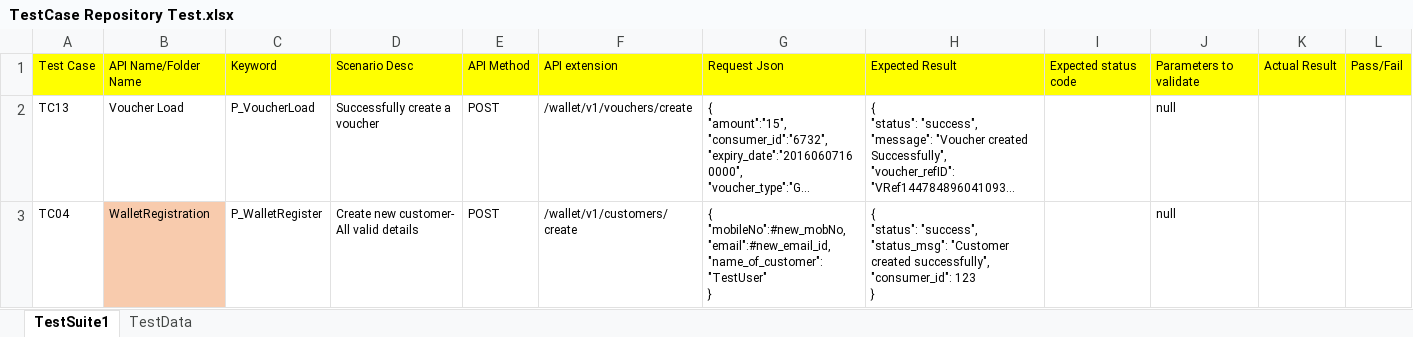
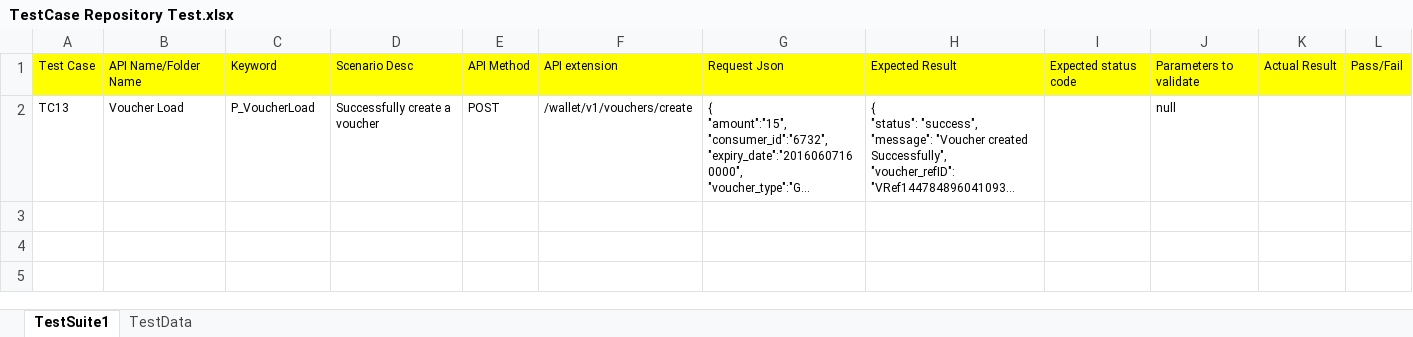
Before and after one commit to PrashantSelenium/APITest, an Excel workbook: TestCase Repository Test.xlsx, sheet TestSuite1, drawn as a sheet; long unchanged cells end in …; values as stored, in another font and other column widths than the file's, no borders; ↵ is a line break in a cell; the diff names each change by its address in the sheet, - before the commit and + after, or states it on an @@ line.

```diff
--- a/TestCase Repository Test.xlsx (sheet TestSuite1)
+++ b/TestCase Repository Test.xlsx (sheet TestSuite1)
-row 3: TC04 | WalletRegistration | P_WalletRegister | Create new customer- All valid details | POST | /wallet/v1/customers/create | { ↵ "mobileNo":#new_mobNo, ↵ "email":#new_email_id, ↵ "name_of_customer":"TestUser" ↵ } | { ↵ "status": "success", ↵ "status_msg": "Customer created successfully", ↵ "consumer_id": 123 ↵ } |  | null
```
Also changed, not shown: TestCase Remittance.xlsx, 9 other files.
